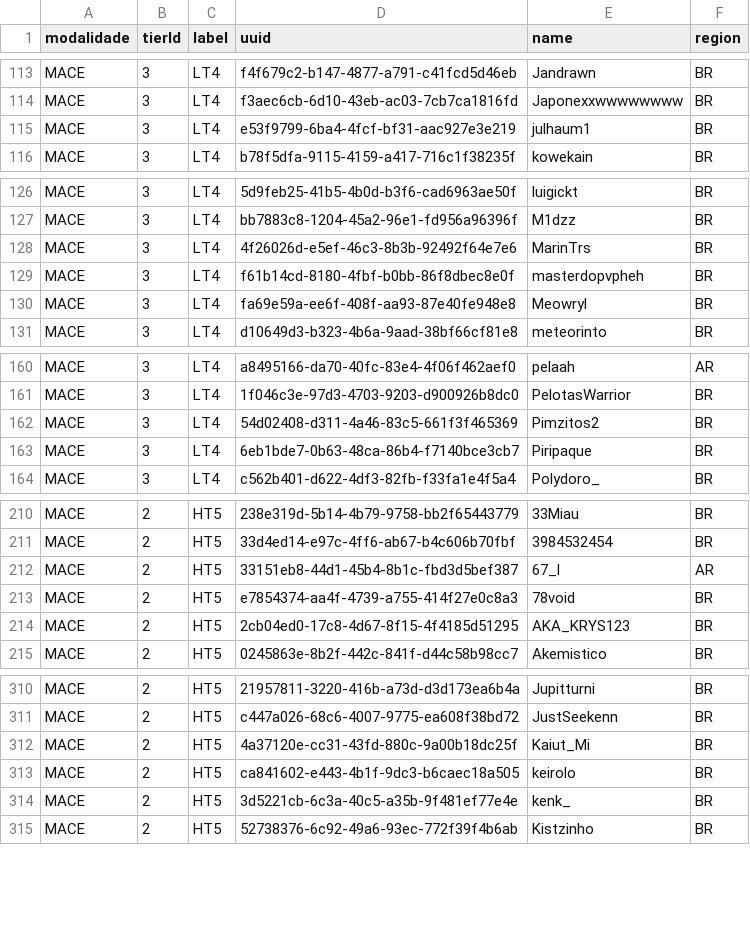
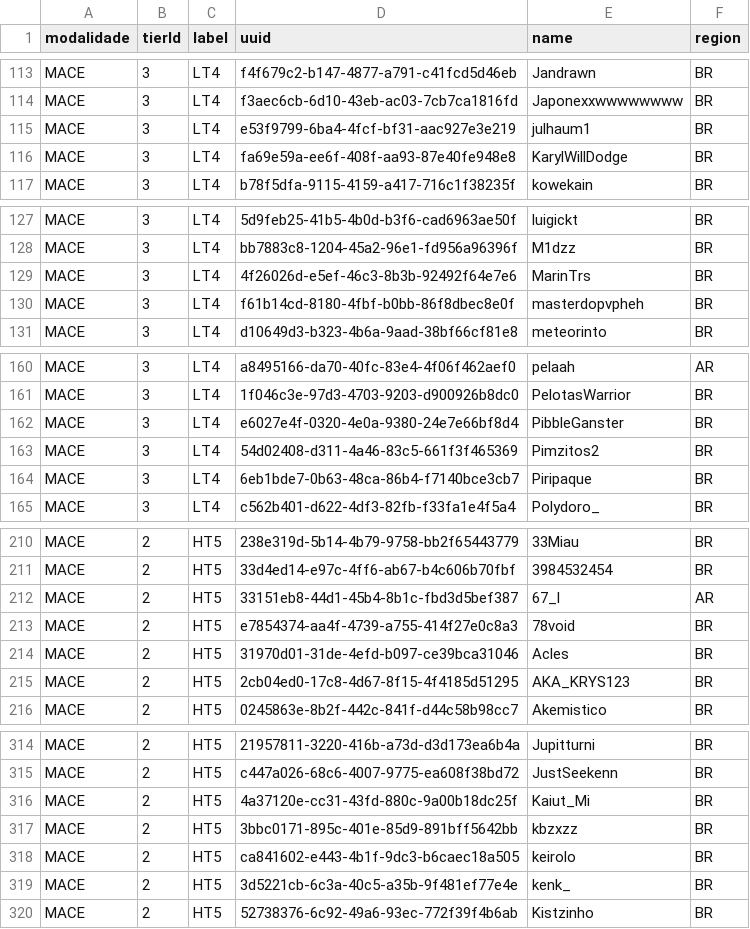
Before and after one commit to Visivel/sapvp-scrapper, a CSV file: tiers/MACE.csv, drawn as a sheet; only a part is shown, gaps mark what is left out; the diff covers the shown part only.

```diff
--- a/tiers/MACE.csv
+++ b/tiers/MACE.csv
@@ -115,2 +115,3 @@
 "MACE","3","LT4","e53f9799-6ba4-4fcf-bf31-aac927e3e219","julhaum1","BR"
+"MACE","3","LT4","fa69e59a-ee6f-408f-aa93-87e40fe948e8","KarylWillDodge","BR"
 "MACE","3","LT4","b78f5dfa-9115-4159-a417-716c1f38235f","kowekain","BR"
@@ -129,3 +130,2 @@
 "MACE","3","LT4","f61b14cd-8180-4fbf-b0bb-86f8dbec8e0f","masterdopvpheh","BR"
-"MACE","3","LT4","fa69e59a-ee6f-408f-aa93-87e40fe948e8","Meowryl","BR"
 "MACE","3","LT4","d10649d3-b323-4b6a-9aad-38bf66cf81e8","meteorinto","BR"
@@ -161,2 +161,3 @@
 "MACE","3","LT4","1f046c3e-97d3-4703-9203-d900926b8dc0","PelotasWarrior","BR"
+"MACE","3","LT4","e6027e4f-0320-4e0a-9380-24e7e66bf8d4","PibbleGanster","BR"
 "MACE","3","LT4","54d02408-d311-4a46-83c5-661f3f465369","Pimzitos2","BR"
@@ -213,2 +213,3 @@
 "MACE","2","HT5","e7854374-aa4f-4739-a755-414f27e0c8a3","78void","BR"
+"MACE","2","HT5","31970d01-31de-4efd-b097-ce39bca31046","Acles","BR"
 "MACE","2","HT5","2cb04ed0-17c8-4d67-8f15-4f4185d51295","AKA_KRYS123","BR"
@@ -312,2 +316,3 @@
 "MACE","2","HT5","4a37120e-cc31-43fd-880c-9a00b18dc25f","Kaiut_Mi","BR"
+"MACE","2","HT5","3bbc0171-895c-401e-85d9-891bff5642bb","kbzxzz","BR"
 "MACE","2","HT5","ca841602-e443-4b1f-9dc3-b6caec18a505","keirolo","BR"
```
Also changed, not shown: 14 added rows, 10 removed rows and 5 edited cells elsewhere in this file, tiers/AXE.csv, tiers/CRYSTAL.csv, 8 other files.
